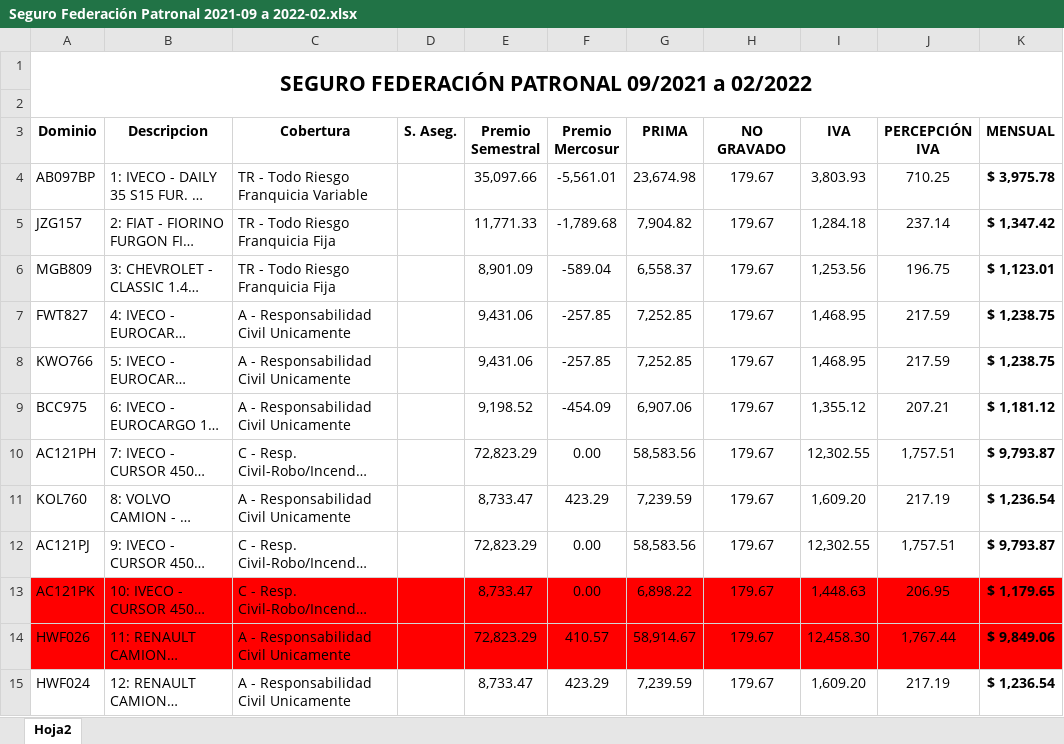
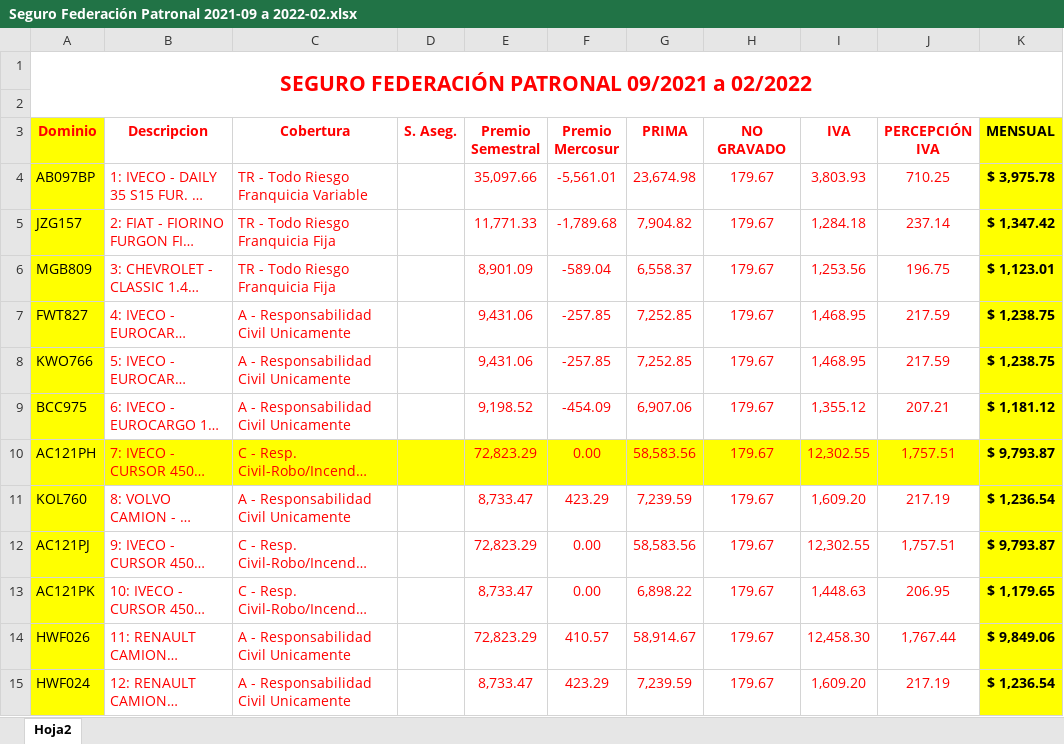
Before and after one commit to Nico37-coder/DiploDatos, an Excel workbook: IRU/PPC/Seguro Federación Patronal 2021-09 a 2022-02.xlsx, sheet Hoja2, drawn as a sheet; only a part is shown; long unchanged cells end in …; values as stored, in another font and other column widths than the file's, no borders; the diff covers the shown part only; the diff names each change by its address in the sheet, - before the commit and + after, or states it on an @@ line.

```diff
--- a/IRU/PPC/Seguro Federación Patronal 2021-09 a 2022-02.xlsx (sheet Hoja2)
+++ b/IRU/PPC/Seguro Federación Patronal 2021-09 a 2022-02.xlsx (sheet Hoja2)
-A1 text colour: black
+A1 text colour: #FF0000
-A3:J3 text colour: black
+A3:J3 text colour: #FF0000
-A3:A9 fill: none
+A3:A9 fill: #FFFF00
-K3:K9 fill: none
+K3:K9 fill: #FFFF00
-B4:C15 text colour: black
+B4:C15 text colour: #FF0000
-E4:J15 text colour: black
+E4:J15 text colour: #FF0000
-A10:K10 fill: none
+A10:K10 fill: #FFFF00
-A11:A12 fill: none
+A11:A12 fill: #FFFF00
-K11:K12 fill: none
+K11:K12 fill: #FFFF00
-A13:A14 fill: #FF0000
+A13:A14 fill: #FFFF00
-B13:J14 fill: #FF0000
+B13:J14 fill: none
-K13:K14 fill: #FF0000
+K13:K14 fill: #FFFF00
-A15 fill: none
+A15 fill: #FFFF00
-K15 fill: none
+K15 fill: #FFFF00
```
Also changed, not shown: cell formats elsewhere in this sheet, IRU/Outputs/Inf_rent_unid.xlsx, IRU/PPC/Octubre TERMINADO Inf Rentabilidad.xlsx, 9 other files.
